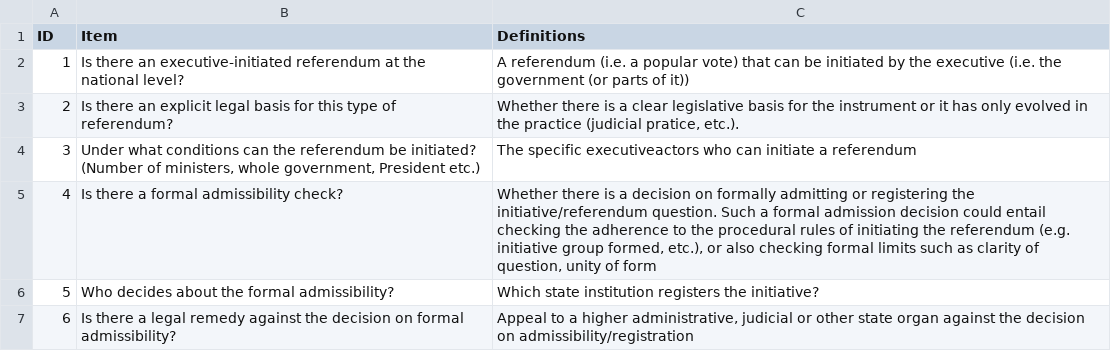
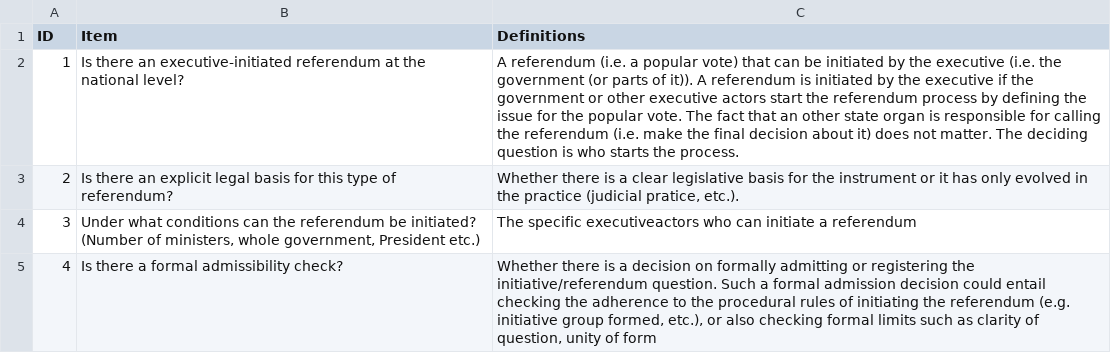
Before and after one commit to fmendez72/LIDD, a CSV file: Liddpages/exeInitiated.csv, drawn as a sheet; only a part is shown; the shorter side is filled out with more unchanged rows.

```diff
--- a/Liddpages/exeInitiated.csv
+++ b/Liddpages/exeInitiated.csv
@@ -1,3 +1,3 @@
 ID,Item,Definitions
-1,Is there an executive-initiated referendum at the national level?,A referendum (i.e. a popular vote) that can be initiated by the executive (i.e. the government (or parts of it))
+1,Is there an executive-initiated referendum at the national level?,A referendum (i.e. a popular vote) that can be initiated by the executive (i.e. the government (or parts of it)). A referendum is initiated by the executive if the government or other executive actors start the referendum process by defining the issue for the popular vote. The fact that an other state organ is responsible for calling the referendum (i.e. make the final decision about it) does not matter. The deciding question is who starts the process.
 2,Is there an explicit legal basis for this type of referendum?,"Whether there is a clear legislative basis for the instrument or it has only evolved in the practice (judicial pratice, etc.)."
```
Also changed, not shown: docs/Liddpages/exeInitiated.csv, 2 other files.
